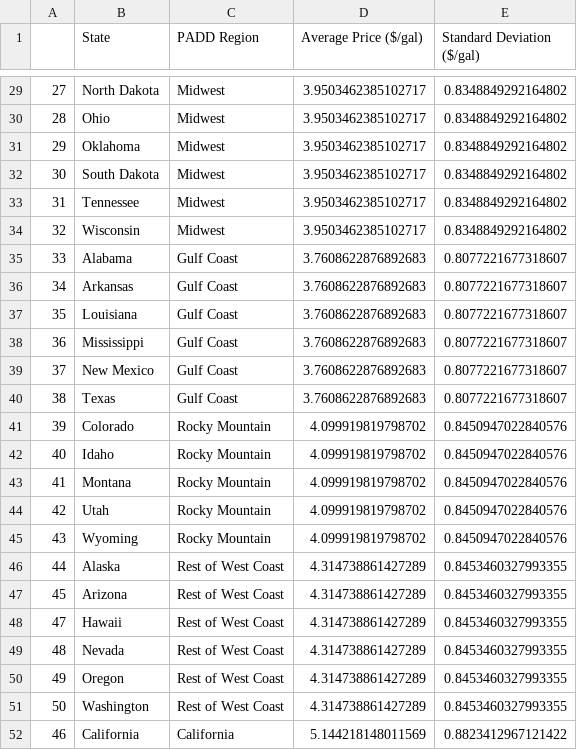
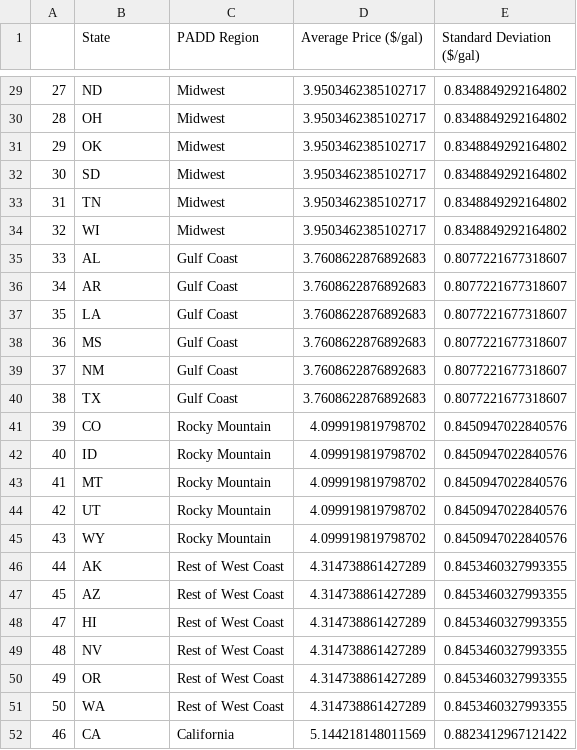
Before and after one commit to mcsc-impact-climate/Green_Trucking_Analysis, a CSV file: tables/average_diesel_price_by_state.csv, drawn as a sheet; only a part is shown, gaps mark what is left out; the diff covers the shown part only.

Commit message:
Updated diesel cost csv output to use state abbr rather than full name

```diff
--- a/tables/average_diesel_price_by_state.csv
+++ b/tables/average_diesel_price_by_state.csv
@@ -29,24 +29,24 @@
-27,North Dakota,Midwest,3.9503462385102717,0.8348849292164802
-28,Ohio,Midwest,3.9503462385102717,0.8348849292164802
-29,Oklahoma,Midwest,3.9503462385102717,0.8348849292164802
-30,South Dakota,Midwest,3.9503462385102717,0.8348849292164802
-31,Tennessee,Midwest,3.9503462385102717,0.8348849292164802
-32,Wisconsin,Midwest,3.9503462385102717,0.8348849292164802
-33,Alabama,Gulf Coast,3.7608622876892683,0.8077221677318607
-34,Arkansas,Gulf Coast,3.7608622876892683,0.8077221677318607
-35,Louisiana,Gulf Coast,3.7608622876892683,0.8077221677318607
-36,Mississippi,Gulf Coast,3.7608622876892683,0.8077221677318607
-37,New Mexico,Gulf Coast,3.7608622876892683,0.8077221677318607
-38,Texas,Gulf Coast,3.7608622876892683,0.8077221677318607
-39,Colorado,Rocky Mountain,4.099919819798702,0.8450947022840576
-40,Idaho,Rocky Mountain,4.099919819798702,0.8450947022840576
-41,Montana,Rocky Mountain,4.099919819798702,0.8450947022840576
-42,Utah,Rocky Mountain,4.099919819798702,0.8450947022840576
-43,Wyoming,Rocky Mountain,4.099919819798702,0.8450947022840576
-44,Alaska,Rest of West Coast,4.314738861427289,0.8453460327993355
-45,Arizona,Rest of West Coast,4.314738861427289,0.8453460327993355
-47,Hawaii,Rest of West Coast,4.314738861427289,0.8453460327993355
-48,Nevada,Rest of West Coast,4.314738861427289,0.8453460327993355
-49,Oregon,Rest of West Coast,4.314738861427289,0.8453460327993355
-50,Washington,Rest of West Coast,4.314738861427289,0.8453460327993355
-46,California,California,5.144218148011569,0.8823412967121422
+27,ND,Midwest,3.9503462385102717,0.8348849292164802
+28,OH,Midwest,3.9503462385102717,0.8348849292164802
+29,OK,Midwest,3.9503462385102717,0.8348849292164802
+30,SD,Midwest,3.9503462385102717,0.8348849292164802
+31,TN,Midwest,3.9503462385102717,0.8348849292164802
+32,WI,Midwest,3.9503462385102717,0.8348849292164802
+33,AL,Gulf Coast,3.7608622876892683,0.8077221677318607
+34,AR,Gulf Coast,3.7608622876892683,0.8077221677318607
+35,LA,Gulf Coast,3.7608622876892683,0.8077221677318607
+36,MS,Gulf Coast,3.7608622876892683,0.8077221677318607
+37,NM,Gulf Coast,3.7608622876892683,0.8077221677318607
+38,TX,Gulf Coast,3.7608622876892683,0.8077221677318607
+39,CO,Rocky Mountain,4.099919819798702,0.8450947022840576
+40,ID,Rocky Mountain,4.099919819798702,0.8450947022840576
+41,MT,Rocky Mountain,4.099919819798702,0.8450947022840576
+42,UT,Rocky Mountain,4.099919819798702,0.8450947022840576
+43,WY,Rocky Mountain,4.099919819798702,0.8450947022840576
+44,AK,Rest of West Coast,4.314738861427289,0.8453460327993355
+45,AZ,Rest of West Coast,4.314738861427289,0.8453460327993355
+47,HI,Rest of West Coast,4.314738861427289,0.8453460327993355
+48,NV,Rest of West Coast,4.314738861427289,0.8453460327993355
+49,OR,Rest of West Coast,4.314738861427289,0.8453460327993355
+50,WA,Rest of West Coast,4.314738861427289,0.8453460327993355
+46,CA,California,5.144218148011569,0.8823412967121422
```
Also changed, not shown: 27 edited cells elsewhere in this file, 2 other files.
